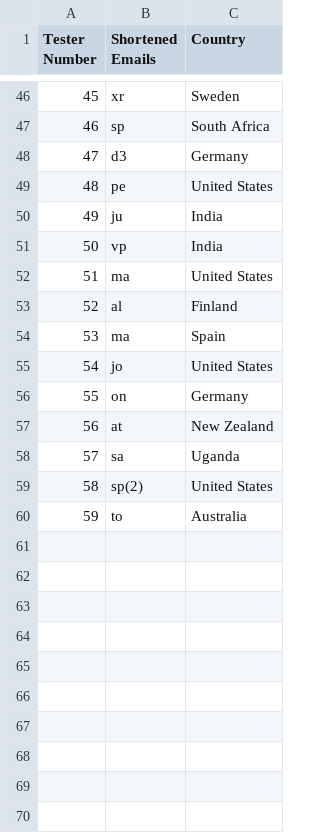
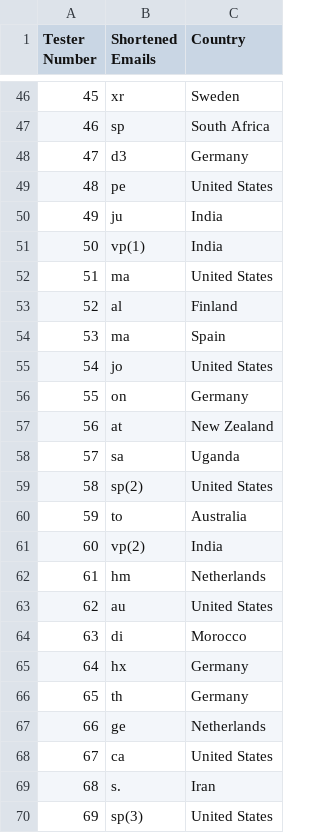
Before and after one commit to techlore/VPN-reviews, a CSV file: speedteam/speedtesters.csv, drawn as a sheet; only a part is shown, gaps mark what is left out.

Commit message:
Final Testers Added

```diff
--- a/speedteam/speedtesters.csv
+++ b/speedteam/speedtesters.csv
@@ -50,3 +50,3 @@ Tester Number,Shortened Emails,Country
 49,ju,India
-50,vp,India
+50,vp(1),India
 51,ma,United States
@@ -60 +60,11 @@ Tester Number,Shortened Emails,Country
 59,to,Australia
+60,vp(2),India
+61,hm,Netherlands
+62,au,United States
+63,di,Morocco
+64,hx,Germany
+65,th,Germany
+66,ge,Netherlands
+67,ca,United States
+68,s.,Iran
+69,sp(3),United States
```
